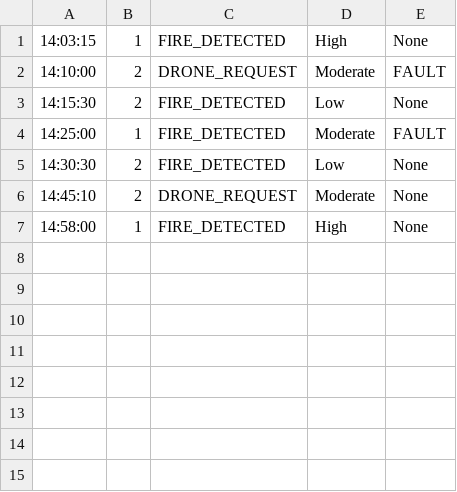
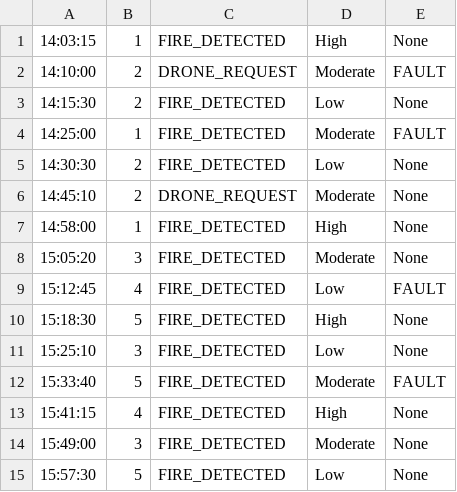
Before and after one commit to TheWalrus368/SYSC3303_Project, a CSV file: src/main/java/fire_events.csv, drawn as a sheet; the diff names each change by its address in the sheet, - before the commit and + after, or states it on an @@ line.

```diff
--- a/src/main/java/fire_events.csv
+++ b/src/main/java/fire_events.csv
+row 8: 15:05:20 | 3 | FIRE_DETECTED | Moderate | None
+row 9: 15:12:45 | 4 | FIRE_DETECTED | Low | FAULT
+row 10: 15:18:30 | 5 | FIRE_DETECTED | High | None
+row 11: 15:25:10 | 3 | FIRE_DETECTED | Low | None
+row 12: 15:33:40 | 5 | FIRE_DETECTED | Moderate | FAULT
+row 13: 15:41:15 | 4 | FIRE_DETECTED | High | None
+row 14: 15:49:00 | 3 | FIRE_DETECTED | Moderate | None
+row 15: 15:57:30 | 5 | FIRE_DETECTED | Low | None
```
Also changed, not shown: 4 other files.
